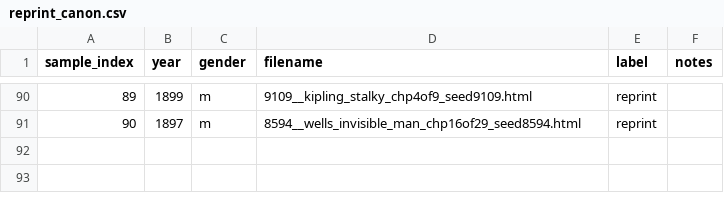
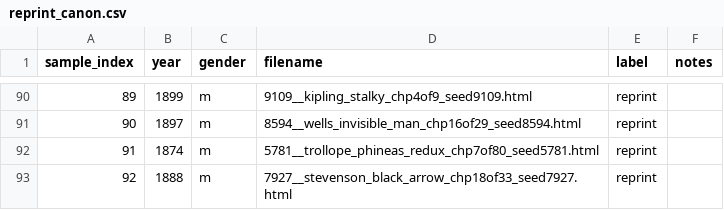
Before and after one commit to ge1789/common-library, a CSV file: reprint_canon.csv, drawn as a sheet; only a part is shown, gaps mark what is left out.

Commit message:
feat: Update metadata for two novels
Closes #154

```diff
--- a/reprint_canon.csv
+++ b/reprint_canon.csv
@@ -91 +91,3 @@ sample_index,year,gender,filename,label,notes
 90,1897,m,8594__wells_invisible_man_chp16of29_seed8594.html,reprint,
+91,1874,m,5781__trollope_phineas_redux_chp7of80_seed5781.html,reprint,
+92,1888,m,7927__stevenson_black_arrow_chp18of33_seed7927.html,reprint,
```
